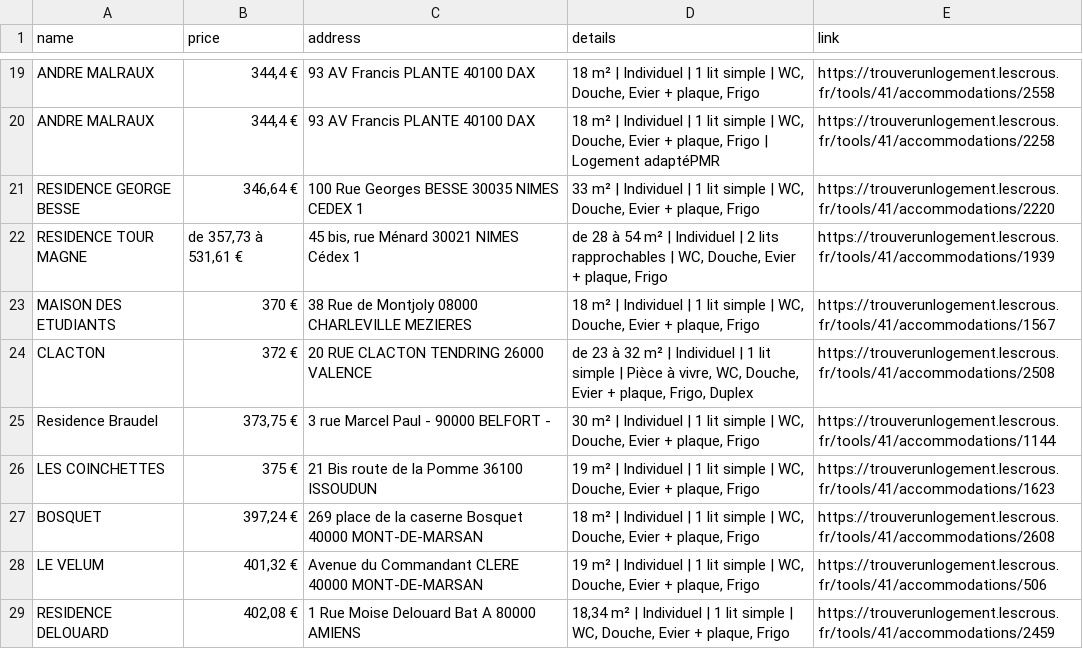
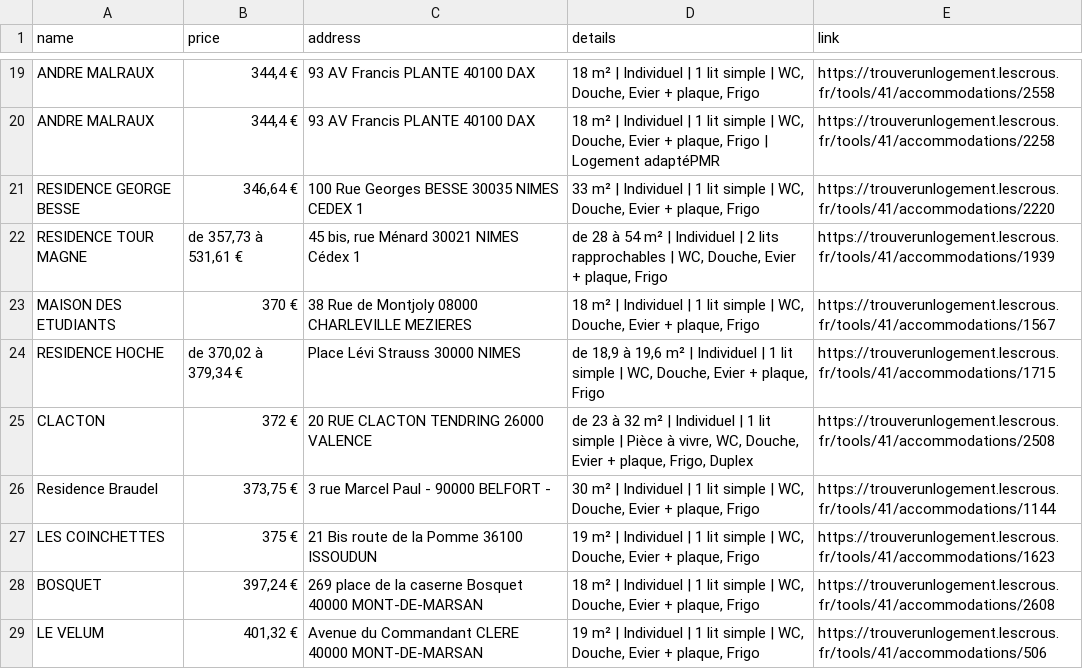
Before and after one commit to jabrane-me/crous-bot-notifier, a CSV file: available_residences.csv, drawn as a sheet; only a part is shown, gaps mark what is left out; the shorter side is filled out with more unchanged rows; the diff names each change by its address in the sheet, - before the commit and + after, or states it on an @@ line.

```diff
--- a/available_residences.csv
+++ b/available_residences.csv
+row 24: RESIDENCE HOCHE | de 370,02 à 379,34 € | Place Lévi Strauss 30000 NIMES | de 18,9 à 19,6 m² | Individuel | 1 lit simple | WC, Douche, Evier + plaque, Frigo | https://trouverunlogement.lescrous.fr/tools/41/accommodations/1715
```
Also changed, not shown: 1 other file.
